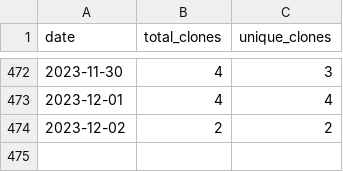
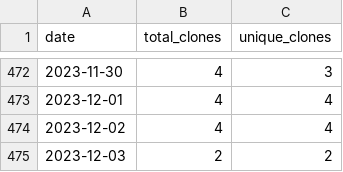
Before and after one commit to wumphlett/COMP-5710, a CSV file: .traffic/clones.csv, drawn as a sheet; only a part is shown, gaps mark what is left out.

Commit message:
Updating repository traffic

```diff
--- a/.traffic/clones.csv
+++ b/.traffic/clones.csv
@@ -473,2 +473,3 @@ date,total_clones,unique_clones
 2023-12-01,4,4
-2023-12-02,2,2
+2023-12-02,4,4
+2023-12-03,2,2
```
Also changed, not shown: .traffic/views.csv, 3 other files.
